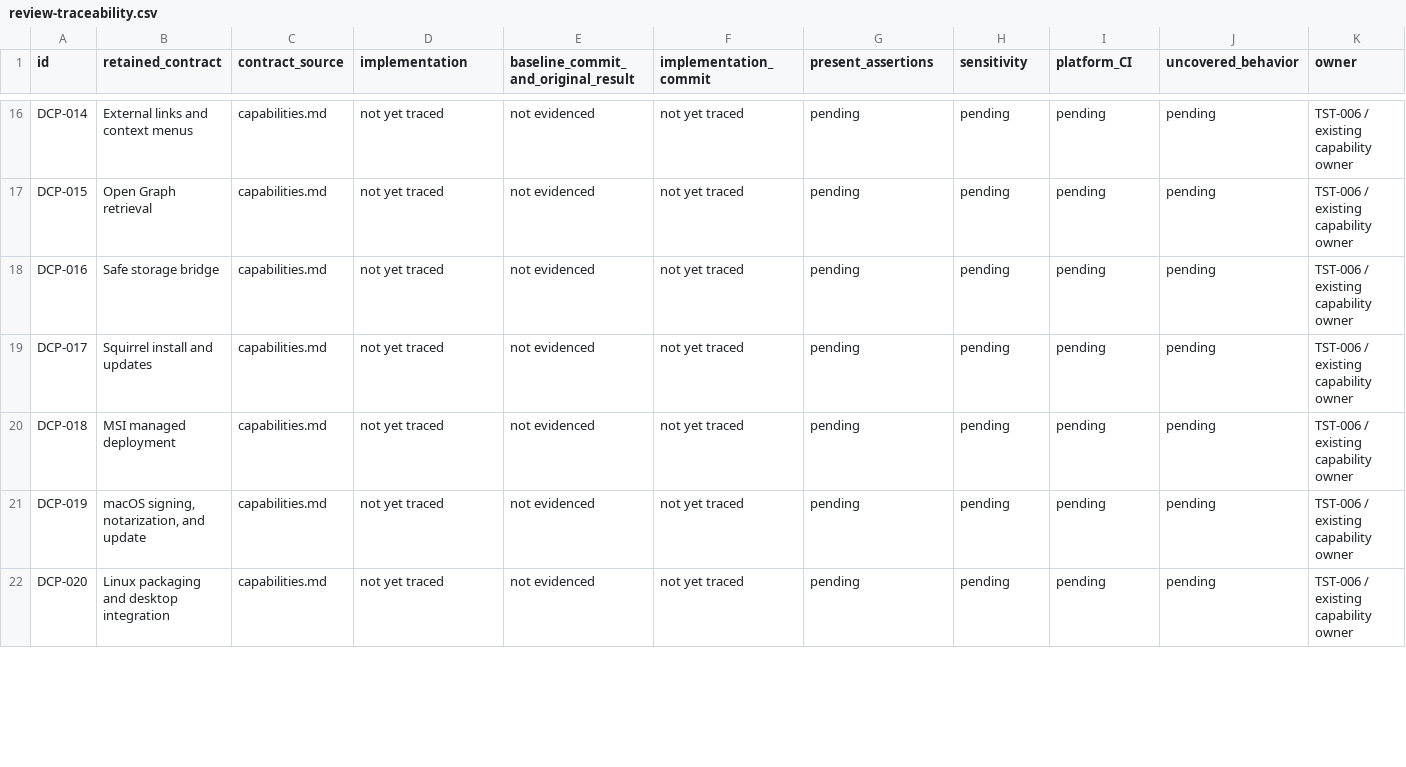
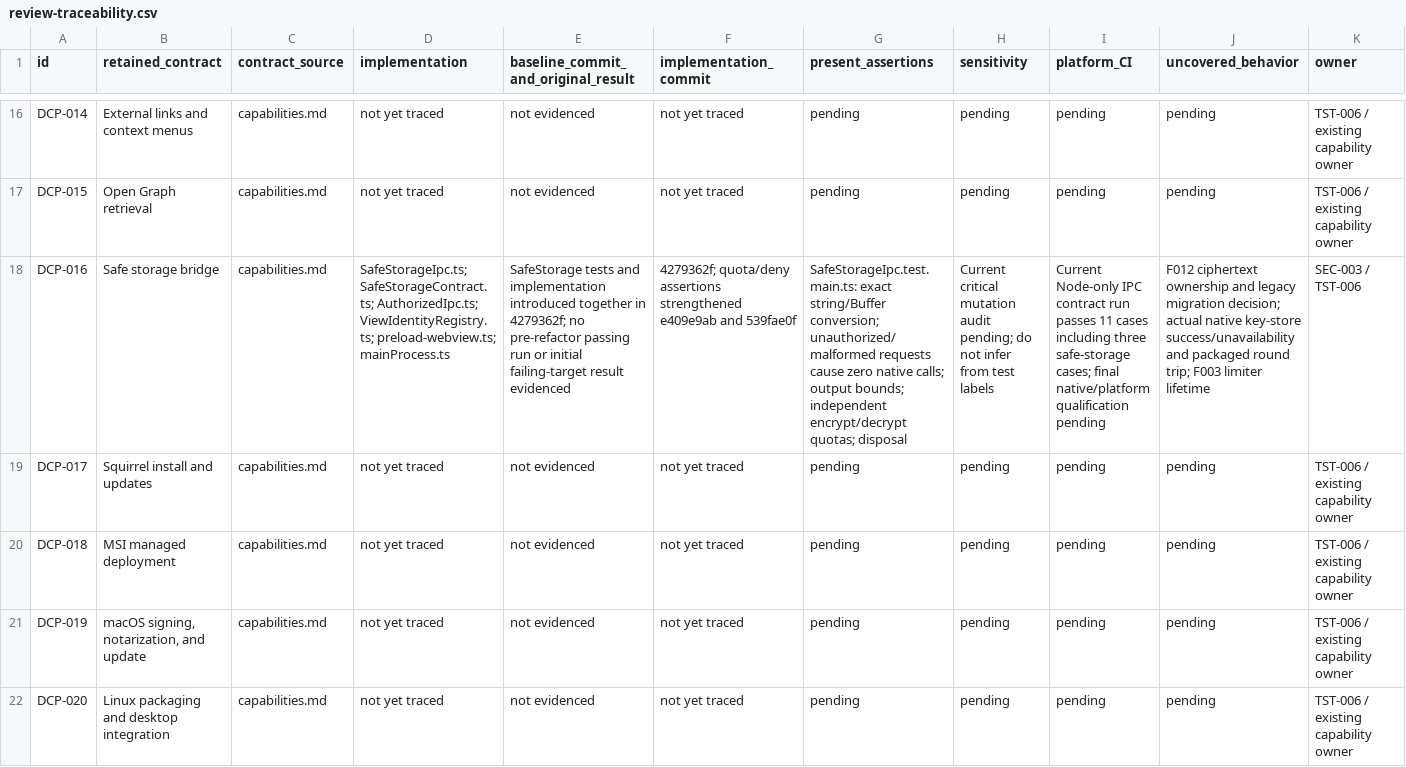
Before and after one commit to adamlow-wire/wire-desktop, a CSV file: docs/electron-modernization/review-traceability.csv, drawn as a sheet; only a part is shown, gaps mark what is left out; the diff covers the shown part only; the diff names each change by its address in the sheet, - before the commit and + after, or states it on an @@ line.

```diff
--- a/docs/electron-modernization/review-traceability.csv
+++ b/docs/electron-modernization/review-traceability.csv
-D18 (implementation): not yet traced
+D18 (implementation): SafeStorageIpc.ts; SafeStorageContract.ts; AuthorizedIpc.ts; ViewIdentityRegistry.ts; preload-webview.ts; mainProcess.ts
-E18: not evidenced
+E18: SafeStorage tests and implementation introduced together in 4279362f; no pre-refactor passing run or initial failing-target result evidenced
-F18 (implementation_commit): not yet traced
+F18 (implementation_commit): 4279362f; quota/deny assertions strengthened e409e9ab and 539fae0f
-G18 (present_assertions): pending
+G18 (present_assertions): SafeStorageIpc.test.main.ts: exact string/Buffer conversion; unauthorized/malformed requests cause zero native calls; output bounds; independent encrypt/decrypt quotas; disposal
-H18 (sensitivity): pending
+H18 (sensitivity): Current critical mutation audit pending; do not infer from test labels
-I18 (platform_CI): pending
+I18 (platform_CI): Current Node-only IPC contract run passes 11 cases including three safe-storage cases; final native/platform qualification pending
-J18 (uncovered_behavior): pending
+J18 (uncovered_behavior): F012 ciphertext ownership and legacy migration decision; actual native key-store success/unavailability and packaged round trip; F003 limiter lifetime
-K18 (owner): TST-006 / existing capability owner
+K18 (owner): SEC-003 / TST-006
```
Also changed, not shown: 40 edited cells elsewhere in this file, docs/electron-modernization/review-inventory.csv, 9 other files.
